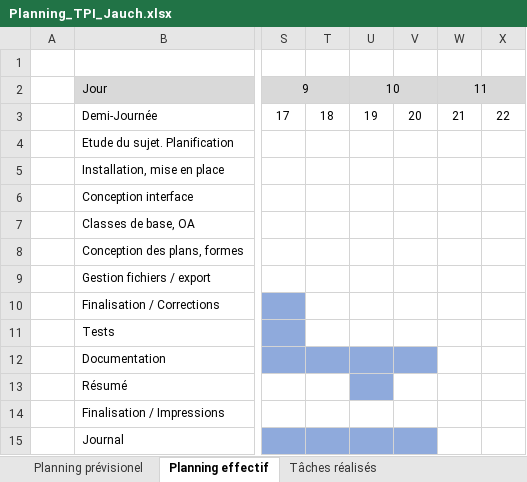
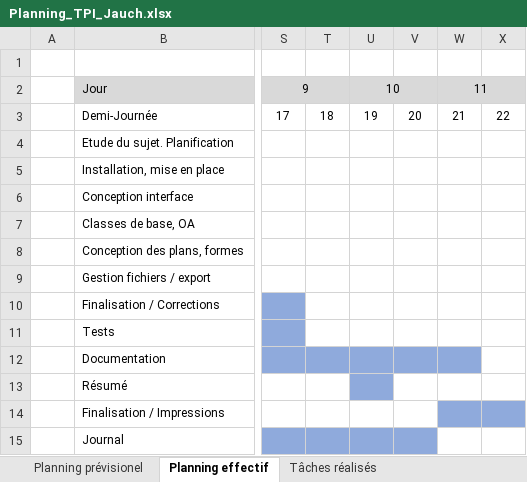
Before and after one commit to walterjch/LogoGo, an Excel workbook: Documentation/documents/Planning_TPI_Jauch.xlsx, sheet Planning effectif, drawn as a sheet; only a part is shown, gaps mark what is left out; values as stored, in another font and other column widths than the file's, no borders; the diff names each change by its address in the sheet, - before the commit and + after, or states it on an @@ line.

```diff
--- a/Documentation/documents/Planning_TPI_Jauch.xlsx (sheet Planning effectif)
+++ b/Documentation/documents/Planning_TPI_Jauch.xlsx (sheet Planning effectif)
-W12 fill: none
+W12 fill: #8FAADC
-W14:X14 fill: none
+W14:X14 fill: #8FAADC
```
Also changed, not shown: sheet Tâches réalisés, 27 other files.
